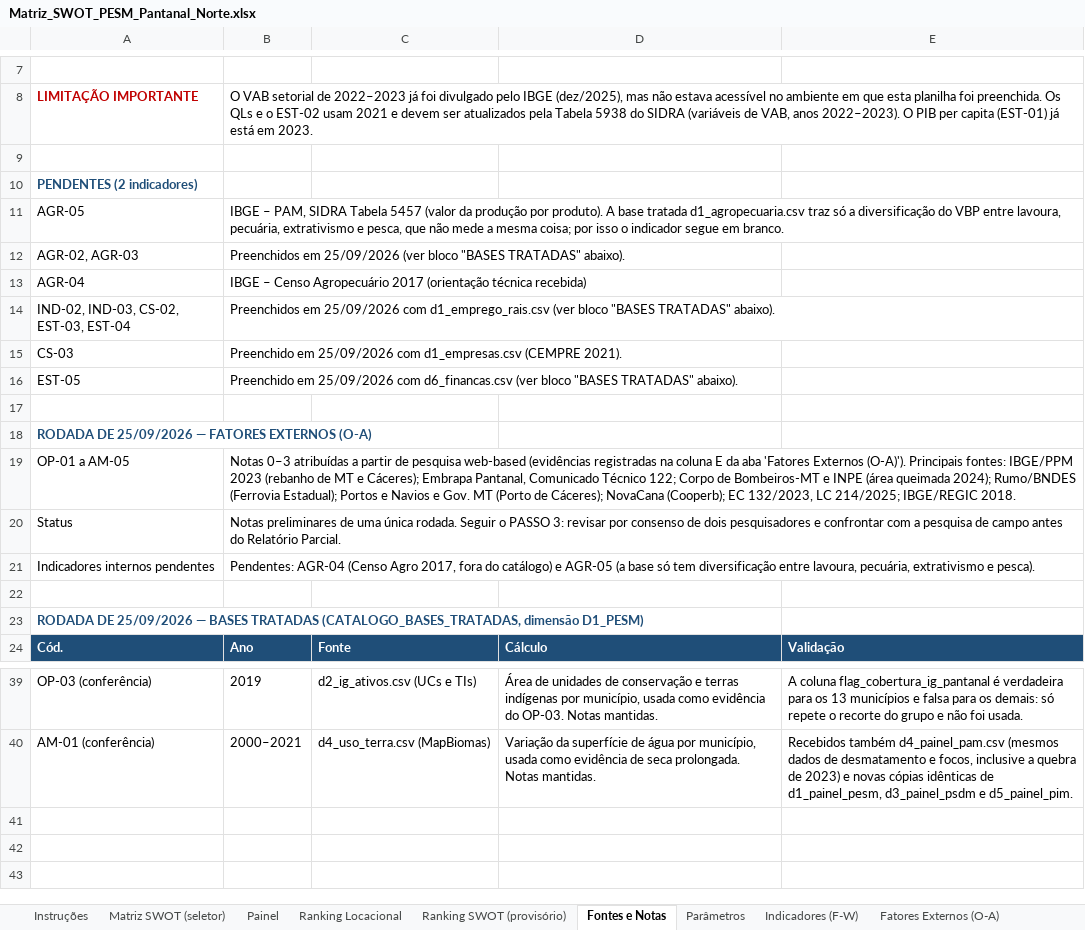
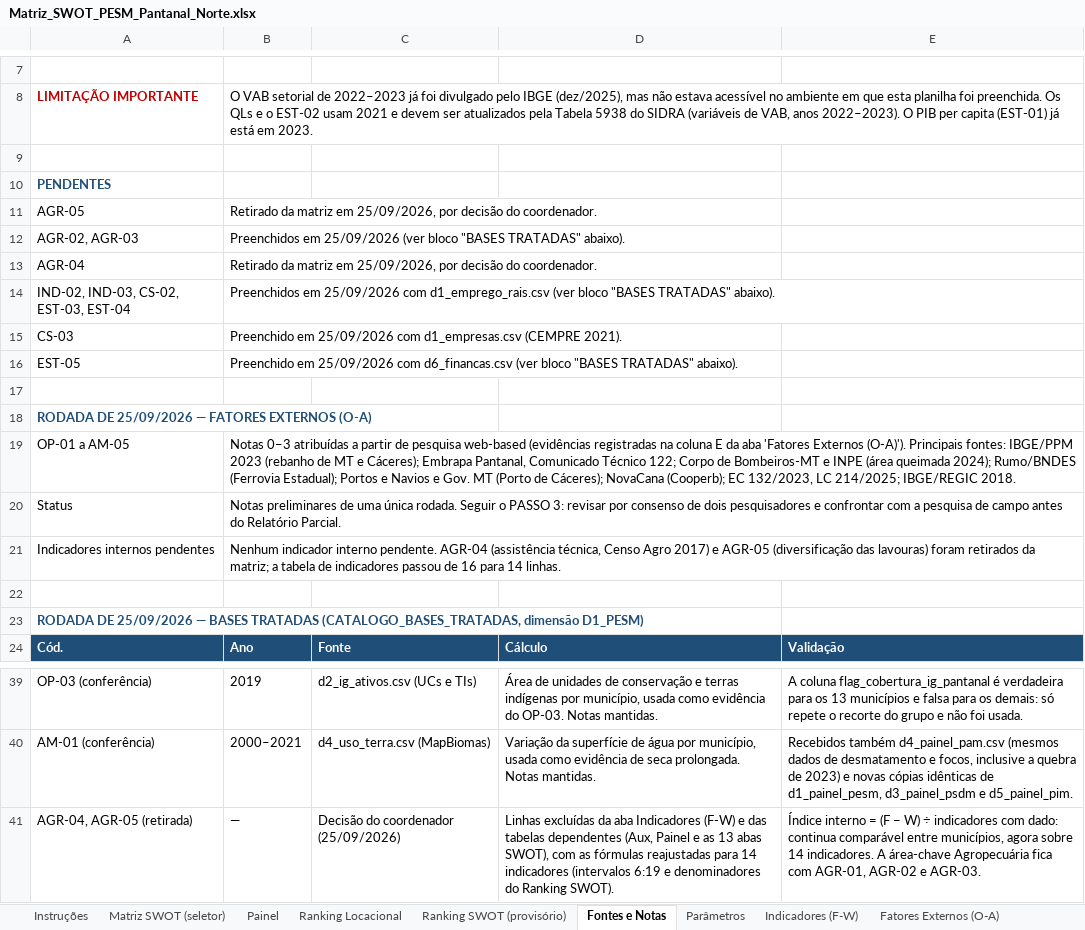
Before and after one commit to cleitonfranco74/zero_claude, an Excel workbook: pesm-pantanal-norte/dados/Matriz_SWOT_PESM_Pantanal_Norte.xlsx, sheet Fontes e Notas, drawn as a sheet; only a part is shown, gaps mark what is left out; values as stored, in another font and other column widths than the file's, no borders; the diff names each change by its address in the sheet, - before the commit and + after, or states it on an @@ line.

```diff
--- a/pesm-pantanal-norte/dados/Matriz_SWOT_PESM_Pantanal_Norte.xlsx (sheet Fontes e Notas)
+++ b/pesm-pantanal-norte/dados/Matriz_SWOT_PESM_Pantanal_Norte.xlsx (sheet Fontes e Notas)
-A10: PENDENTES (2 indicadores)
+A10: PENDENTES
-B11: IBGE – PAM, SIDRA Tabela 5457 (valor da produção por produto). A base tratada d1_agropecuaria.csv traz só a diversificação do VBP entre lavoura, pecuária, extrativismo e pesca, que não mede a mesma coisa; por isso o indicador segue em branco.
+B11: Retirado da matriz em 25/09/2026, por decisão do coordenador.
-B13: IBGE – Censo Agropecuário 2017 (orientação técnica recebida)
+B13: Retirado da matriz em 25/09/2026, por decisão do coordenador.
-B21: Pendentes: AGR-04 (Censo Agro 2017, fora do catálogo) e AGR-05 (a base só tem diversificação entre lavoura, pecuária, extrativismo e pesca).
+B21: Nenhum indicador interno pendente. AGR-04 (assistência técnica, Censo Agro 2017) e AGR-05 (diversificação das lavouras) foram retirados da matriz; a tabela de indicadores passou de 16 para 14 linhas.
+row 41: AGR-04, AGR-05 (retirada) | — | Decisão do coordenador (25/09/2026) | Linhas excluídas da aba Indicadores (F-W) e das tabelas dependentes (Aux, Painel e as 13 abas SWOT), com as fórmulas reajustadas para 14 indicadores (intervalos 6:19 e denominadores do Ranking SWOT). | Índice interno = (F − W) ÷ indicadores com dado: continua comparável entre municípios, agora sobre 14 indicadores. A área-chave Agropecuária fica com AGR-01, AGR-02 e AGR-03.
```
Also changed, not shown: sheet Ranking SWOT (provisório), sheet Painel, sheet Indicadores (F-W), sheet Matriz SWOT (seletor), sheet SWOT - Mirassol D'Oeste, sheet SWOT - Rondonópolis, 11 more sheets, formulas that keep their value, hidden cells, 2 other files.
